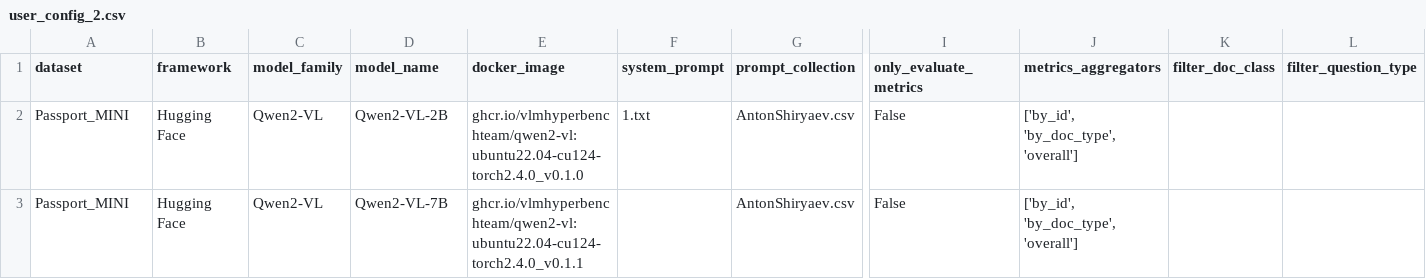
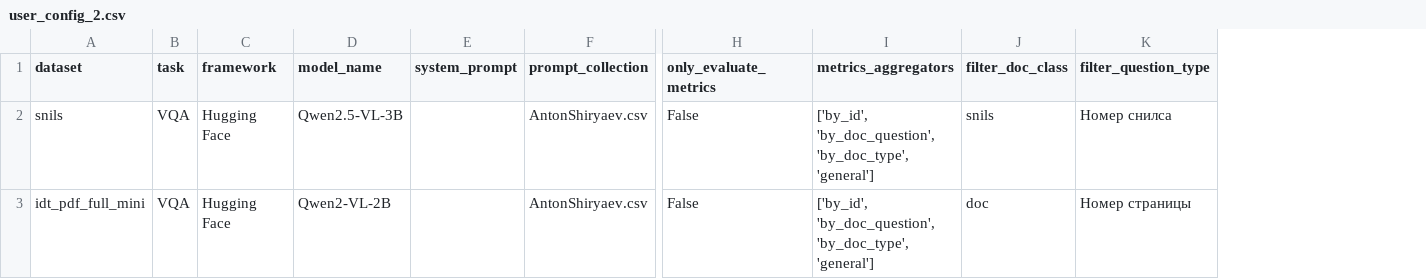
Before and after one commit to VLMHyperBenchTeam/VLMHyperBench, a CSV file: notebooks/user_config_2.csv, drawn as a sheet; only a part is shown, gaps mark what is left out; removed rows and columns are numbered as before the commit, all else as after; rows hold the shown columns only; the diff names each change by its address in the sheet, - before the commit and + after, or states it on an @@ line.

Commit message:
feat(VLMHyperBench cfg): add user_config, benchmark_run_cfg, vlm_base
add user_config, benchmark_run_cfg, vlm_base

```diff
--- a/notebooks/user_config_2.csv
+++ b/notebooks/user_config_2.csv
+column B (task), row 3: VQA
-column C (model_family), row 2: Qwen2-VL
-column E (docker_image), row 2: ghcr.io/vlmhyperbenchteam/qwen2-vl:ubuntu22.04-cu124-torch2.4.0_v0.1.0
+row 2: snils | VQA | Hugging Face | Qwen2.5-VL-3B |  | AntonShiryaev.csv | False | ['by_id', 'by_doc_question', 'by_doc_type', 'general'] | snils | Номер снилса
-A3 (dataset): Passport_MINI
+A3 (dataset): idt_pdf_full_mini
-E3 (system_prompt): 1.txt
+E3 (system_prompt): (empty)
-I3 (metrics_aggregators): ['by_id', 'by_doc_type', 'overall']
+I3 (metrics_aggregators): ['by_id', 'by_doc_question', 'by_doc_type', 'general']
-J3 (filter_doc_class): (empty)
+J3 (filter_doc_class): doc
-K3 (filter_question_type): (empty)
+K3 (filter_question_type): Номер страницы
-row 3: Passport_MINI | Hugging Face | Qwen2-VL | Qwen2-VL-7B | ghcr.io/vlmhyperbenchteam/qwen2-vl:ubuntu22.04-cu124-torch2.4.0_v0.1.1 |  | AntonShiryaev.csv | False | ['by_id', 'by_doc_type', 'overall']
```
Also changed, not shown: user_config.csv, 8 other files.
